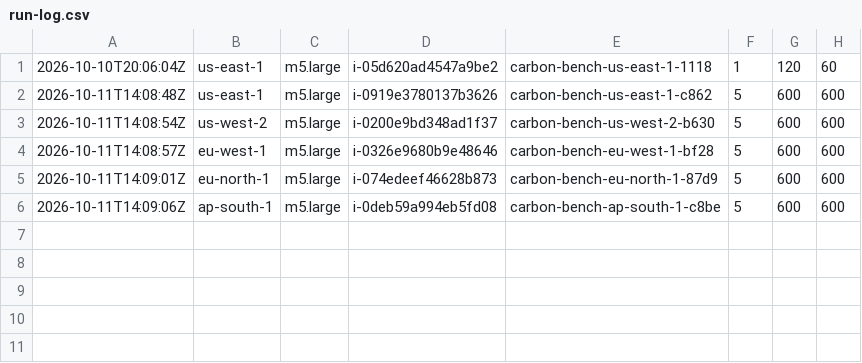
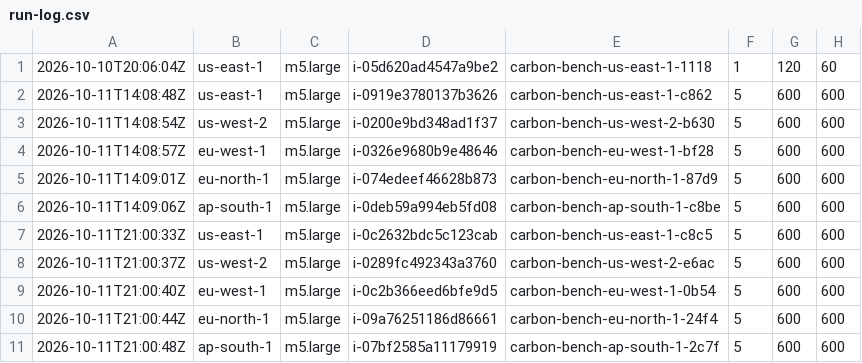
Before and after one commit to bartan34/aws-region-carbon-benchmark, a CSV file: data/run-log.csv, drawn as a sheet.

Commit message:
Session B launch log

```diff
--- a/data/run-log.csv
+++ b/data/run-log.csv
@@ -6 +6,6 @@
 2026-10-11T14:09:06Z,ap-south-1,m5.large,i-0deb59a994eb5fd08,carbon-bench-ap-south-1-c8be,5,600,600
+2026-10-11T21:00:33Z,us-east-1,m5.large,i-0c2632bdc5c123cab,carbon-bench-us-east-1-c8c5,5,600,600
+2026-10-11T21:00:37Z,us-west-2,m5.large,i-0289fc492343a3760,carbon-bench-us-west-2-e6ac,5,600,600
+2026-10-11T21:00:40Z,eu-west-1,m5.large,i-0c2b366eed6bfe9d5,carbon-bench-eu-west-1-0b54,5,600,600
+2026-10-11T21:00:44Z,eu-north-1,m5.large,i-09a76251186d86661,carbon-bench-eu-north-1-24f4,5,600,600
+2026-10-11T21:00:48Z,ap-south-1,m5.large,i-07bf2585a11179919,carbon-bench-ap-south-1-2c7f,5,600,600
```
